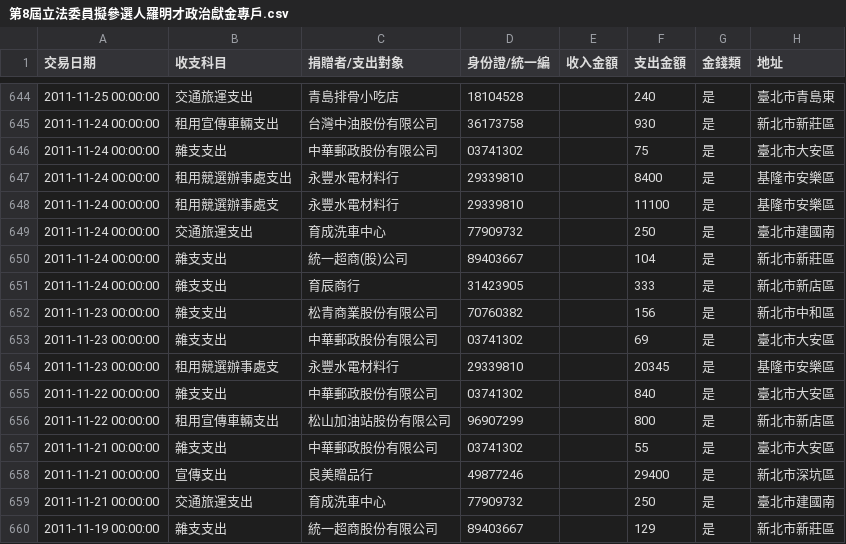
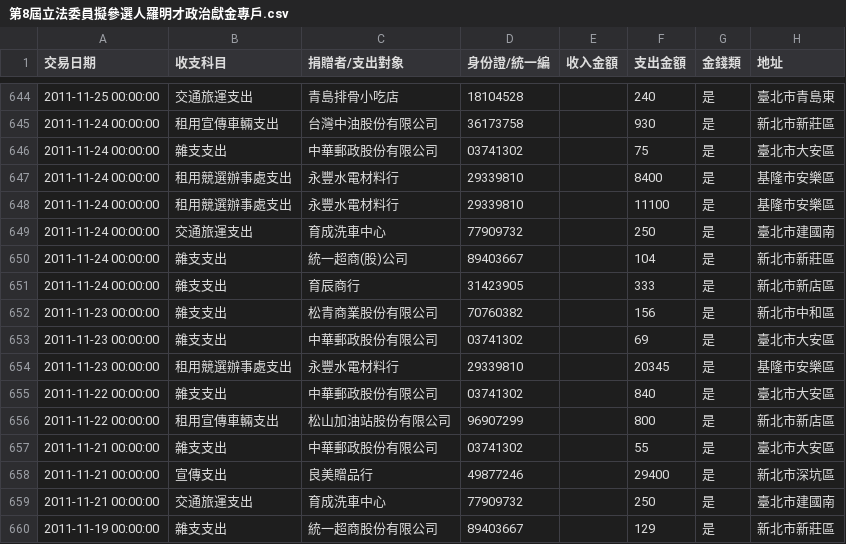
Before and after one commit to chungheng/g0v, a CSV file: data/第8屆立法委員擬參選人羅明才政治獻金專戶.csv, drawn as a sheet; only a part is shown, gaps mark what is left out; the diff covers the shown part only.

```diff
--- a/data/第8屆立法委員擬參選人羅明才政治獻金專戶.csv
+++ b/data/第8屆立法委員擬參選人羅明才政治獻金專戶.csv
@@ -647,3 +647,3 @@
 "2011-11-24 00:00:00",租用競選辦事處支出,永豐水電材料行,29339810,,8400,是,基隆市安樂區
-"2011-11-24 00:00:00",租用競選辦事處支,永豐水電材料行,29339810,,11100,是,基隆市安樂區
+"2011-11-24 00:00:00",租用競選辦事處支出,永豐水電材料行,29339810,,11100,是,基隆市安樂區
 "2011-11-24 00:00:00",交通旅運支出,育成洗車中心,77909732,,250,是,臺北市建國南
@@ -653,3 +653,3 @@
 "2011-11-23 00:00:00",雜支支出,中華郵政股份有限公司,03741302,,69,是,臺北市大安區
-"2011-11-23 00:00:00",租用競選辦事處支,永豐水電材料行,29339810,,20345,是,基隆市安樂區
+"2011-11-23 00:00:00",租用競選辦事處支出,永豐水電材料行,29339810,,20345,是,基隆市安樂區
 "2011-11-22 00:00:00",雜支支出,中華郵政股份有限公司,03741302,,840,是,臺北市大安區
```
Also changed, not shown: 6 edited cells elsewhere in this file.
